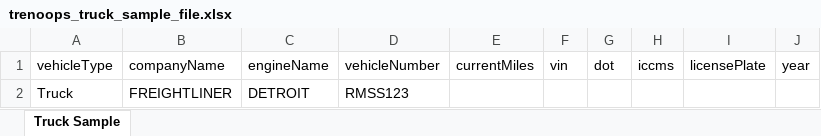
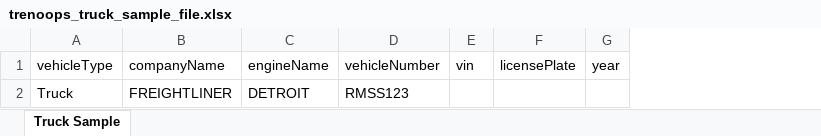
Before and after one commit to atultiwari7388/r_service_app, an Excel workbook: rabbit-web-app/public/sample_excels/trenoops_truck_sample_file.xlsx, sheet Truck Sample, drawn as a sheet; values as stored, in another font and other column widths than the file's, no borders; the diff names each change by its address in the sheet, - before the commit and + after, or states it on an @@ line.

Commit message:
Import-vehicle changes done

```diff
--- a/rabbit-web-app/public/sample_excels/trenoops_truck_sample_file.xlsx (sheet Truck Sample)
+++ b/rabbit-web-app/public/sample_excels/trenoops_truck_sample_file.xlsx (sheet Truck Sample)
-column E (currentMiles), empty
-column G (dot), empty
-column H (iccms), empty
```
Also changed, not shown: rabbit-web-app/public/sample_excels/trenoops_trailer_sample_file.xlsx, 2 other files.
